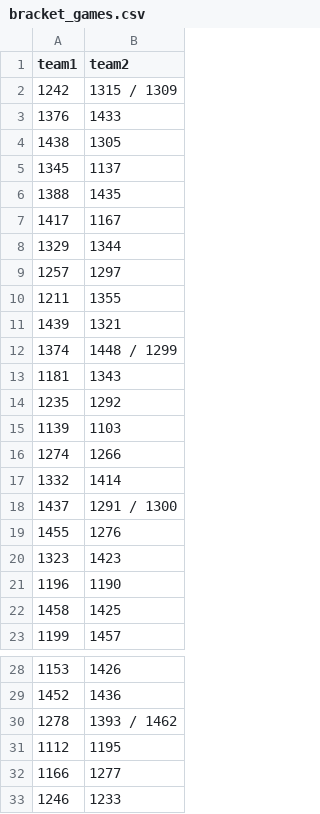
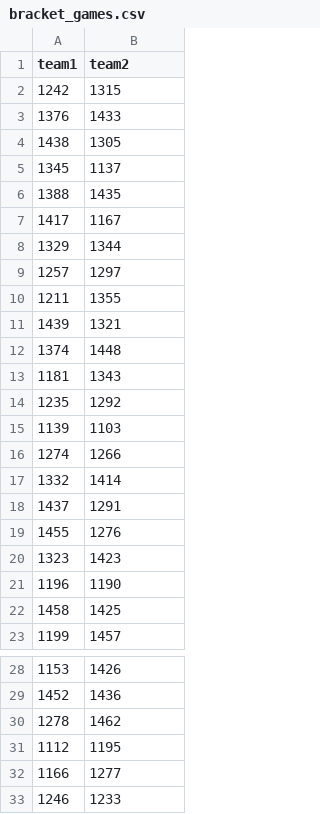
Before and after one commit to JFrazier56/March-Madness, a CSV file: Data/bracket_games.csv, drawn as a sheet; only a part is shown, gaps mark what is left out.

Commit message:
bracket works, fixed csv's

```diff
--- a/Data/bracket_games.csv
+++ b/Data/bracket_games.csv
@@ -1,3 +1,3 @@
 team1,team2
-1242,1315 / 1309
+1242,1315
 1376,1433
@@ -11,3 +11,3 @@
 1439,1321
-1374,1448 / 1299
+1374,1448
 1181,1343
@@ -17,3 +17,3 @@
 1332,1414
-1437,1291 / 1300
+1437,1291
 1455,1276
@@ -29,3 +29,3 @@
 1452,1436
-1278,1393 / 1462
+1278,1462
 1112,1195
```
Also changed, not shown: 2 other files.
